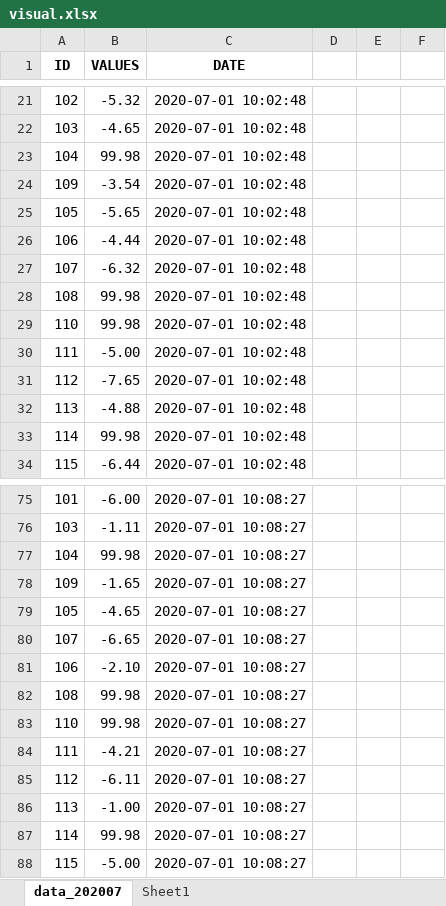
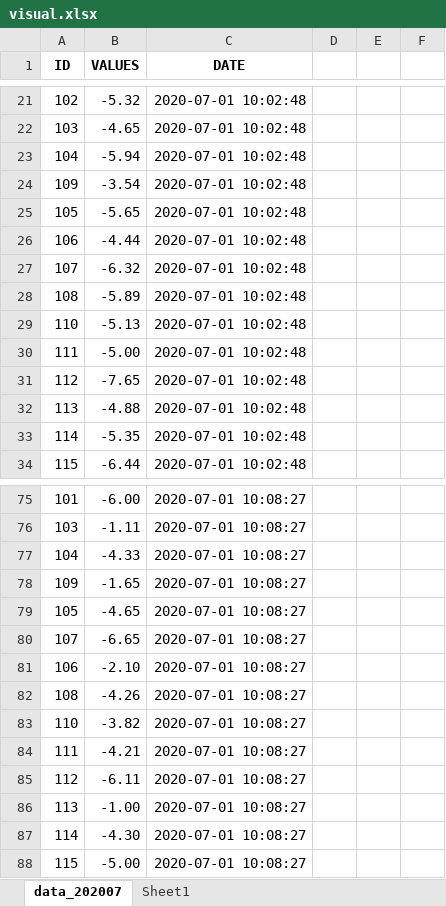
Before and after one commit to sillybread/NCKH2020, an Excel workbook: VisualData/visual.xlsx, sheet data_202007, drawn as a sheet; only a part is shown, gaps mark what is left out; values as stored, in another font and other column widths than the file's, no borders; conditional formats not drawn; the diff covers the shown part only; the diff names each change by its address in the sheet, - before the commit and + after, or states it on an @@ line.

```diff
--- a/VisualData/visual.xlsx (sheet data_202007)
+++ b/VisualData/visual.xlsx (sheet data_202007)
-B23 (VALUES): 99.98
+B23 (VALUES): -5.94
-B28 (VALUES): 99.98
+B28 (VALUES): -5.89
-B29 (VALUES): 99.98
+B29 (VALUES): -5.13
-B33 (VALUES): 99.98
+B33 (VALUES): -5.35
-B77 (VALUES): 99.98
+B77 (VALUES): -4.33
-B82 (VALUES): 99.98
+B82 (VALUES): -4.26
-B83 (VALUES): 99.98
+B83 (VALUES): -3.82
-B87 (VALUES): 99.98
+B87 (VALUES): -4.30
```
Also changed, not shown: 137 edited cells elsewhere in this sheet, 5 other files.
